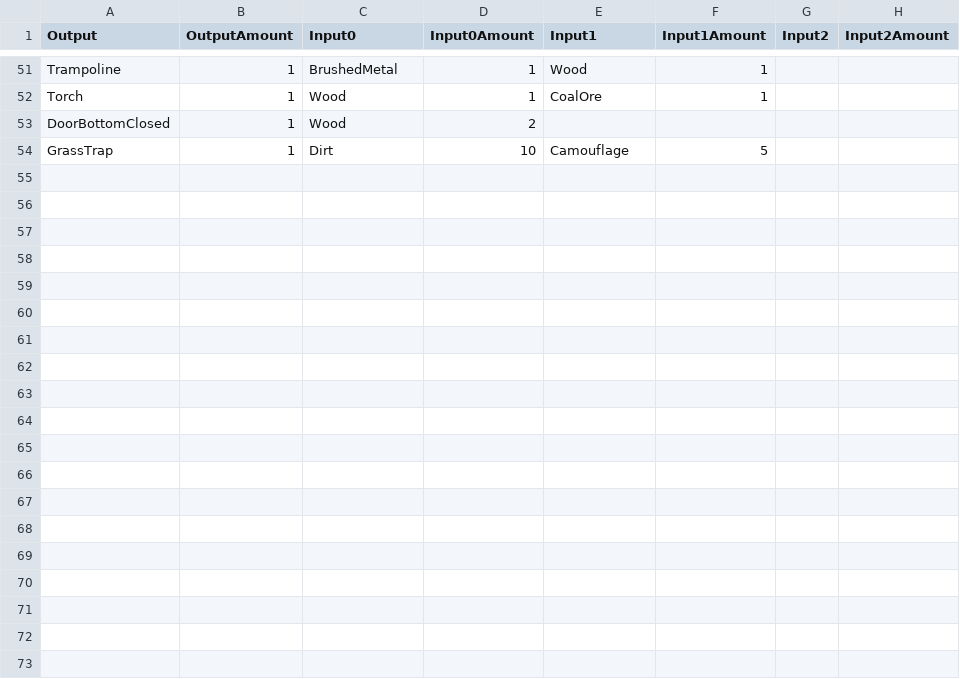
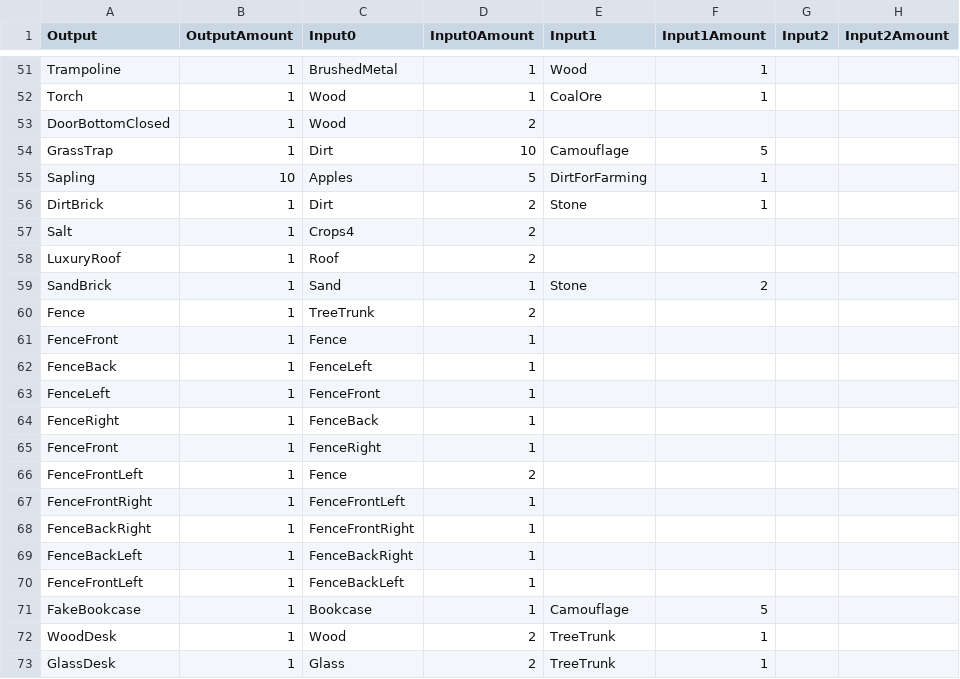
Before and after one commit to manicdigger/manicdigger, a CSV file: data/public/craftingrecipes.csv, drawn as a sheet; only a part is shown, gaps mark what is left out; the diff covers the shown part only.

```diff
--- a/data/public/craftingrecipes.csv
+++ b/data/public/craftingrecipes.csv
@@ -54 +54,20 @@
 "GrassTrap";1;"Dirt";10;"Camouflage";5;;
+"Sapling";10;"Apples";5;"DirtForFarming";1;;
+"DirtBrick";1;"Dirt";2;"Stone";1;;
+"Salt";1;"Crops4";2;;;;
+"LuxuryRoof";1;"Roof";2;;;;
+"SandBrick";1;"Sand";1;"Stone";2;;
+"Fence";1;"TreeTrunk";2;;;;
+"FenceFront";1;"Fence";1;;;;
+"FenceBack";1;"FenceLeft";1;;;;
+"FenceLeft";1;"FenceFront";1;;;;
+"FenceRight";1;"FenceBack";1;;;;
+"FenceFront";1;"FenceRight";1;;;;
+"FenceFrontLeft";1;"Fence";2;;;;
+"FenceFrontRight";1;"FenceFrontLeft";1;;;;
+"FenceBackRight";1;"FenceFrontRight";1;;;;
+"FenceBackLeft";1;"FenceBackRight";1;;;;
+"FenceFrontLeft";1;"FenceBackLeft";1;;;;
+"FakeBookcase";1;"Bookcase";1;"Camouflage";5;;
+"WoodDesk";1;"Wood";2;"TreeTrunk";1;;
+"GlassDesk";1;"Glass";2;"TreeTrunk";1;;
```
Also changed, not shown: 11 added rows, 1 removed row and 2 edited cells elsewhere in this file, data/public/blocks.csv, 1 other file.
